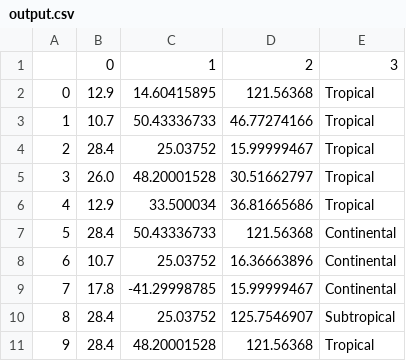
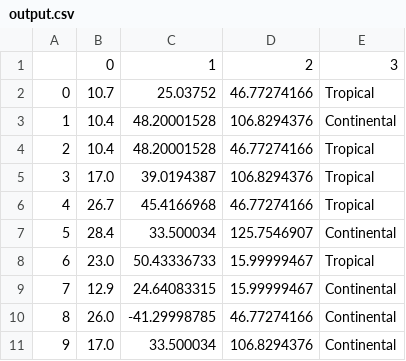
Before and after one commit to dfatpnuk/katabatic, a CSV file: katabatic/output.csv, drawn as a sheet; only a part is shown; the diff covers the shown part only.

```diff
--- a/katabatic/output.csv
+++ b/katabatic/output.csv
@@ -1,11 +1,11 @@
 ,0,1,2,3
-0,12.9,14.60415895,121.56368,Tropical
-1,10.7,50.43336733,46.77274166,Tropical
-2,28.4,25.03752,15.99999467,Tropical
-3,26.0,48.20001528,30.51662797,Tropical
-4,12.9,33.500034,36.81665686,Tropical
-5,28.4,50.43336733,121.56368,Continental
-6,10.7,25.03752,16.36663896,Continental
-7,17.8,-41.29998785,15.99999467,Continental
-8,28.4,25.03752,125.7546907,Subtropical
-9,28.4,48.20001528,121.56368,Tropical
+0,10.7,25.03752,46.77274166,Tropical
+1,10.4,48.20001528,106.8294376,Continental
+2,10.4,48.20001528,46.77274166,Tropical
+3,17.0,39.0194387,106.8294376,Tropical
+4,26.7,45.4166968,46.77274166,Tropical
+5,28.4,33.500034,125.7546907,Continental
+6,23.0,50.43336733,15.99999467,Tropical
+7,12.9,24.64083315,15.99999467,Continental
+8,26.0,-41.29998785,46.77274166,Continental
+9,17.0,33.500034,106.8294376,Continental
```
Also changed, not shown: 10 edited cells elsewhere in this file, 2 other files.
